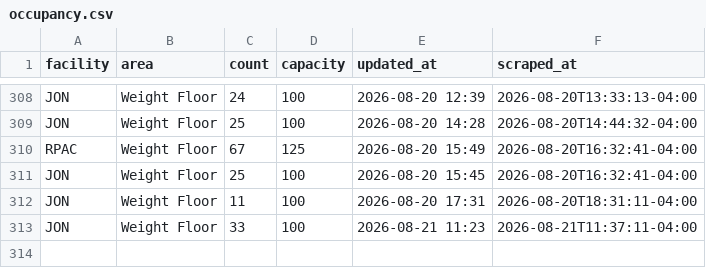
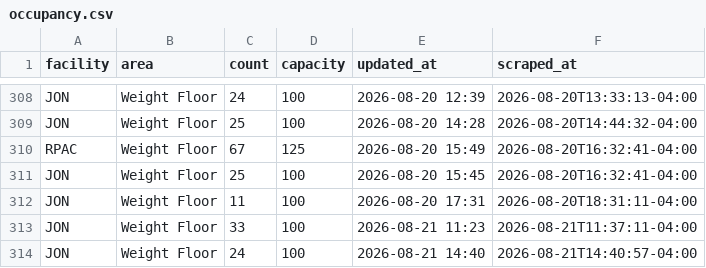
Before and after one commit to 23dhatch/gymScraper, a CSV file: data/occupancy.csv, drawn as a sheet; only a part is shown, gaps mark what is left out.

```diff
--- a/data/occupancy.csv
+++ b/data/occupancy.csv
@@ -313 +313,2 @@ JON,Weight Floor,11,100,2026-08-20 17:31,2026-08-20T18:31:11-04:00
 JON,Weight Floor,33,100,2026-08-21 11:23,2026-08-21T11:37:11-04:00
+JON,Weight Floor,24,100,2026-08-21 14:40,2026-08-21T14:40:57-04:00
```
